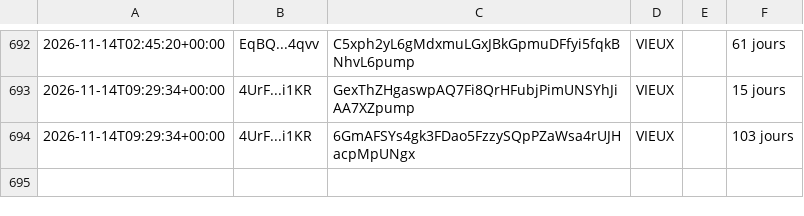
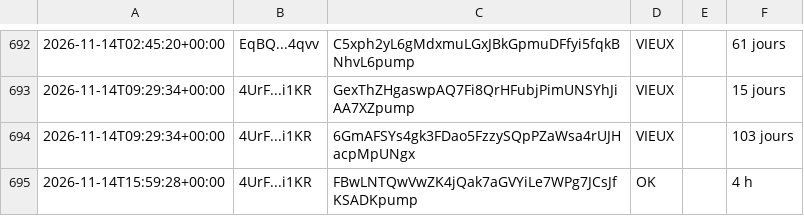
Before and after one commit to mayosama0704-crypto/alerte-trader, a CSV file: journal.csv, drawn as a sheet; only a part is shown, gaps mark what is left out; the diff names each change by its address in the sheet, - before the commit and + after, or states it on an @@ line.

```diff
--- a/journal.csv
+++ b/journal.csv
+row 695: 2026-11-14T15:59:28+00:00 | 4UrF...i1KR | FBwLNTQwVwZK4jQak7aGVYiLe7WPg7JCsJfKSADKpump | OK |  | 4 h
```
Also changed, not shown: 1 other file.
